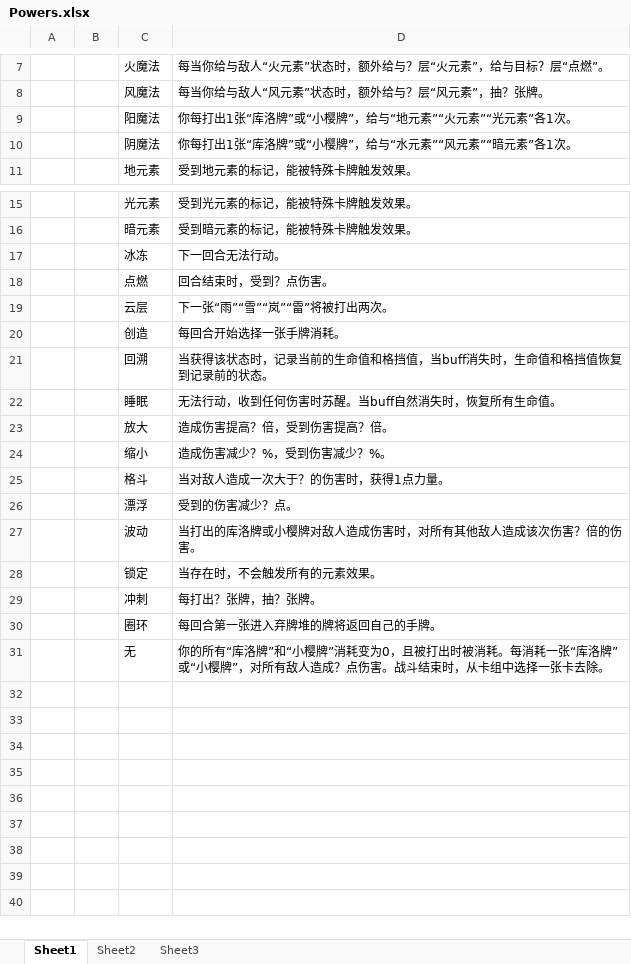
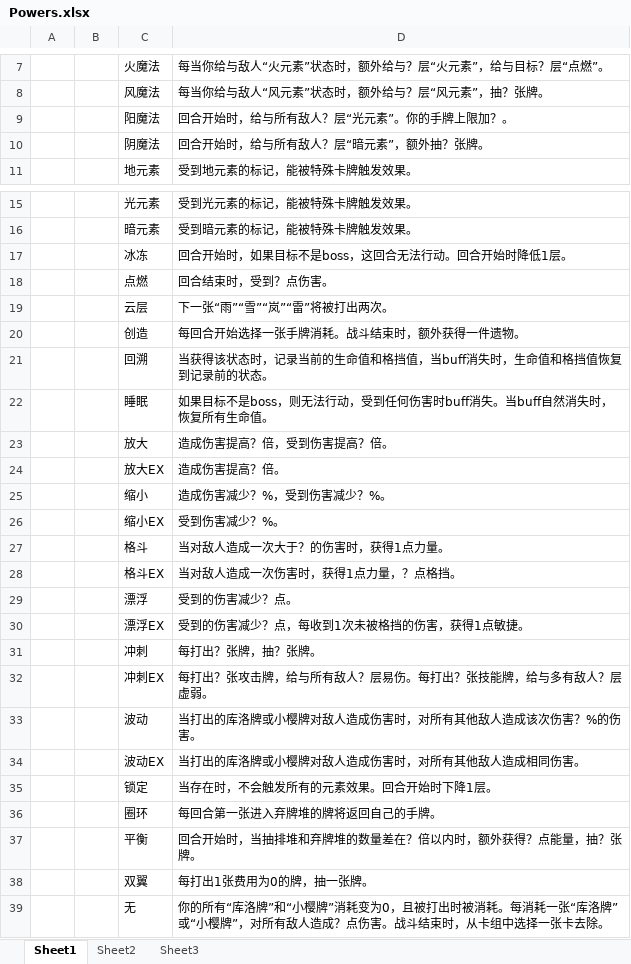
Before and after one commit to tuzishu/KinomotoSakuraMod, an Excel workbook: Excel/Powers.xlsx, sheet Sheet1, drawn as a sheet; only a part is shown, gaps mark what is left out; values as stored, in another font and other column widths than the file's, no borders; removed rows and columns are numbered as before the commit, all else as after; the diff names each change by its address in the sheet, - before the commit and + after, or states it on an @@ line.

```diff
--- a/Excel/Powers.xlsx (sheet Sheet1)
+++ b/Excel/Powers.xlsx (sheet Sheet1)
-D9: 你每打出1张“库洛牌”或“小樱牌”，给与“地元素”“火元素”“光元素”各1次。
+D9: 回合开始时，给与所有敌人？层“光元素”。你的手牌上限加？。
-D10: 你每打出1张“库洛牌”或“小樱牌”，给与“水元素”“风元素”“暗元素”各1次。
+D10: 回合开始时，给与所有敌人？层“暗元素”，额外抽？张牌。
-D17: 下一回合无法行动。
+D17: 回合开始时，如果目标不是boss，这回合无法行动。回合开始时降低1层。
-D20: 每回合开始选择一张手牌消耗。
+D20: 每回合开始选择一张手牌消耗。战斗结束时，额外获得一件遗物。
-D22: 无法行动，收到任何伤害时苏醒。当buff自然消失时，恢复所有生命值。
+D22: 如果目标不是boss，则无法行动，受到任何伤害时buff消失。当buff自然消失时，恢复所有生命值。
+row 24:  |  | 放大EX | 造成伤害提高？倍。
+row 26:  |  | 缩小EX | 受到伤害减少？%。
+row 28:  |  | 格斗EX | 当对敌人造成一次伤害时，获得1点力量，？点格挡。
-row 27:  |  | 波动 | 当打出的库洛牌或小樱牌对敌人造成伤害时，对所有其他敌人造成该次伤害？倍的伤害。
-row 28:  |  | 锁定 | 当存在时，不会触发所有的元素效果。
+row 30:  |  | 漂浮EX | 受到的伤害减少？点，每收到1次未被格挡的伤害，获得1点敏捷。
+row 32:  |  | 冲刺EX | 每打出？张攻击牌，给与所有敌人？层易伤。每打出？张技能牌，给与多有敌人？层虚弱。
+row 33:  |  | 波动 | 当打出的库洛牌或小樱牌对敌人造成伤害时，对所有其他敌人造成该次伤害？%的伤害。
+row 34:  |  | 波动EX | 当打出的库洛牌或小樱牌对敌人造成伤害时，对所有其他敌人造成相同伤害。
+row 35:  |  | 锁定 | 当存在时，不会触发所有的元素效果。回合开始时下降1层。
+row 37:  |  | 平衡 | 回合开始时，当抽排堆和弃牌堆的数量差在？倍以内时，额外获得？点能量，抽？张牌。
+row 38:  |  | 双翼 | 每打出1张费用为0的牌，抽一张牌。
```
Also changed, not shown: Excel/Cards.xlsx, Excel/Relics.xlsx.
